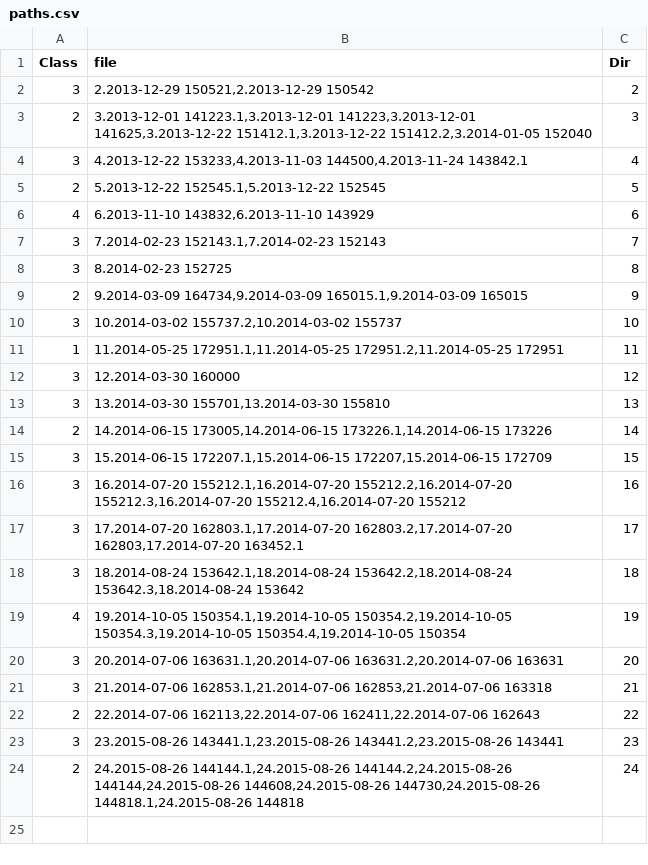
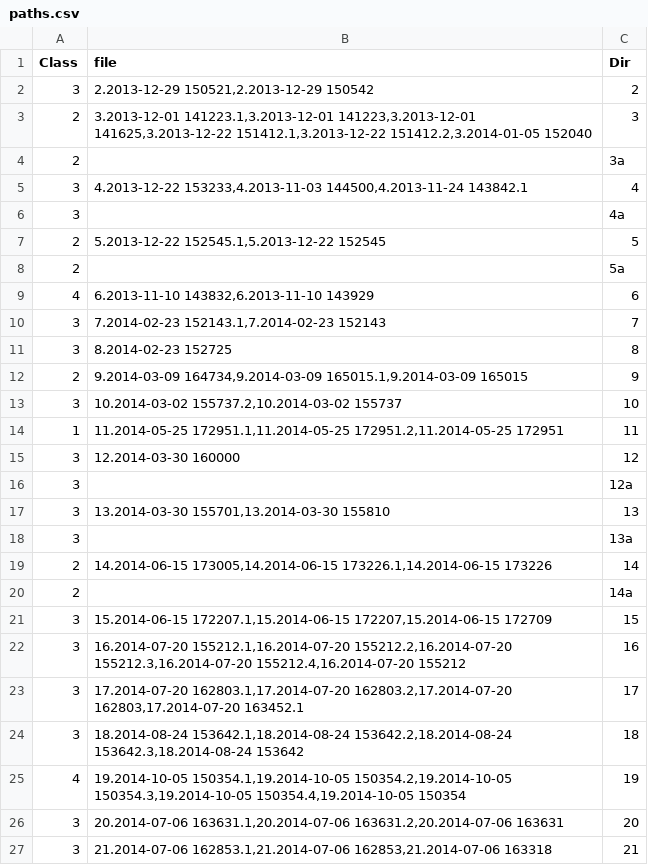
Before and after one commit to yoshago/Child-Development-DL, a CSV file: paths.csv, drawn as a sheet; only a part is shown; the shorter side is filled out with more unchanged rows.

Commit message:
update path.csv

```diff
--- a/paths.csv
+++ b/paths.csv
@@ -3,4 +3,7 @@ Class,file,Dir
 2,"3.2013-12-01 141223.1,3.2013-12-01 141223,3.2013-12-01 141625,3.2013-12-22 151412.1,3.2013-12-22 151412.2,3.2014-01-05 152040",3
+2,,3a
 3,"4.2013-12-22 153233,4.2013-11-03 144500,4.2013-11-24 143842.1",4
+3,,4a
 2,"5.2013-12-22 152545.1,5.2013-12-22 152545",5
+2,,5a
 4,"6.2013-11-10 143832,6.2013-11-10 143929" ,6
@@ -12,4 +15,7 @@ Class,file,Dir
 3,"12.2014-03-30 160000",12
+3,,12a
 3,"13.2014-03-30 155701,13.2014-03-30 155810",13
+3,,13a
 2,"14.2014-06-15 173005,14.2014-06-15 173226.1,14.2014-06-15 173226",14
+2,,14a
 3,"15.2014-06-15 172207.1,15.2014-06-15 172207,15.2014-06-15 172709",15
```
